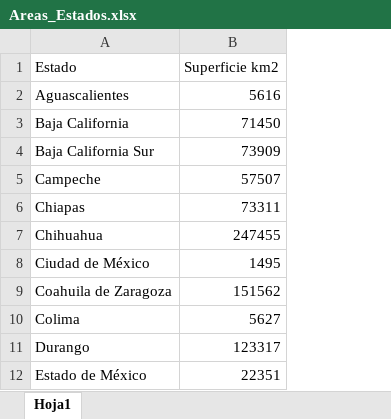
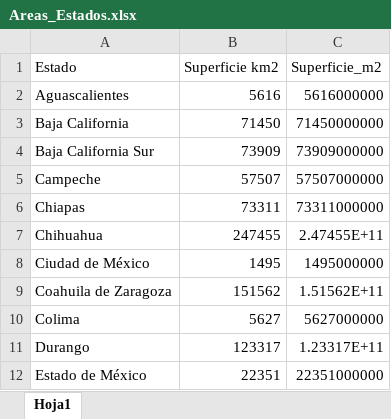
Before and after one commit to Alvarezog/data-visualization-project, an Excel workbook: Spporting_info_and_db/Areas_Estados.xlsx, sheet Hoja1, drawn as a sheet; only a part is shown; values as stored, in another font and other column widths than the file's, no borders; the diff names each change by its address in the sheet, - before the commit and + after, or states it on an @@ line.

```diff
--- a/Spporting_info_and_db/Areas_Estados.xlsx (sheet Hoja1)
+++ b/Spporting_info_and_db/Areas_Estados.xlsx (sheet Hoja1)
+column C (Superficie_m2), rows 2-12: 5616000000 | 71450000000 | 73909000000 | 57507000000 | 73311000000 | 2.47455E+11 | 1495000000 | 1.51562E+11 | 5627000000 | 1.23317E+11 | 22351000000
```
Also changed, not shown: 9 other files.
